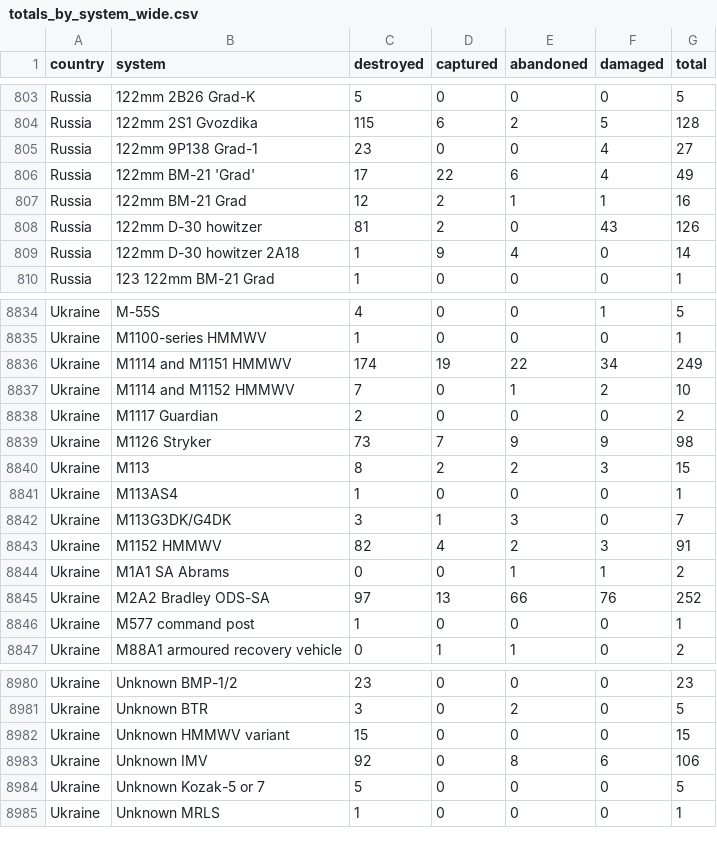
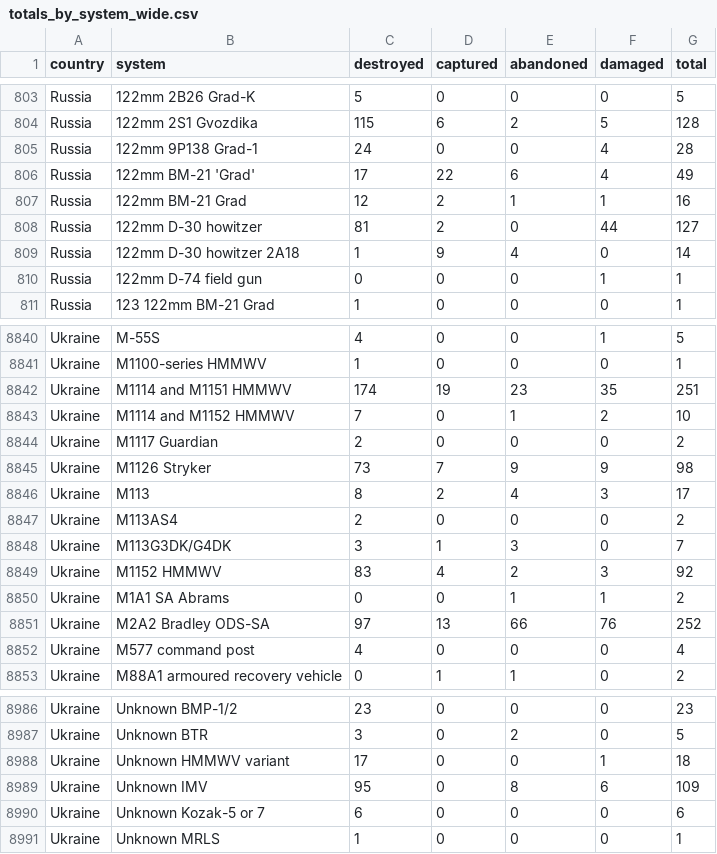
Before and after one commit to KuleRucket/scrape_oryx, a CSV file: outputfiles/totals_by_system_wide.csv, drawn as a sheet; only a part is shown, gaps mark what is left out; the diff covers the shown part only.

```diff
--- a/outputfiles/totals_by_system_wide.csv
+++ b/outputfiles/totals_by_system_wide.csv
@@ -804,7 +804,8 @@ Russia,122mm 2B26 Grad-K,5,0,0,0,5
 Russia,122mm 2S1 Gvozdika,115,6,2,5,128
-Russia,122mm 9P138 Grad-1,23,0,0,4,27
+Russia,122mm 9P138 Grad-1,24,0,0,4,28
 Russia,122mm BM-21 'Grad',17,22,6,4,49
 Russia,122mm BM-21 Grad,12,2,1,1,16
-Russia,122mm D-30 howitzer,81,2,0,43,126
+Russia,122mm D-30 howitzer,81,2,0,44,127
 Russia,122mm D-30 howitzer 2A18,1,9,4,0,14
+Russia,122mm D-74 field gun,0,0,0,1,1
 Russia,123 122mm BM-21 Grad,1,0,0,0,1
@@ -8835,3 +8841,3 @@ Ukraine,M-55S,4,0,0,1,5
 Ukraine,M1100-series HMMWV,1,0,0,0,1
-Ukraine,M1114 and M1151 HMMWV,174,19,22,34,249
+Ukraine,M1114 and M1151 HMMWV,174,19,23,35,251
 Ukraine,M1114 and M1152 HMMWV,7,0,1,2,10
@@ -8839,9 +8845,9 @@ Ukraine,M1117 Guardian,2,0,0,0,2
 Ukraine,M1126 Stryker,73,7,9,9,98
-Ukraine,M113,8,2,2,3,15
-Ukraine,M113AS4,1,0,0,0,1
+Ukraine,M113,8,2,4,3,17
+Ukraine,M113AS4,2,0,0,0,2
 Ukraine,M113G3DK/G4DK,3,1,3,0,7
-Ukraine,M1152 HMMWV,82,4,2,3,91
+Ukraine,M1152 HMMWV,83,4,2,3,92
 Ukraine,M1A1 SA Abrams,0,0,1,1,2
 Ukraine,M2A2 Bradley ODS-SA,97,13,66,76,252
-Ukraine,M577 command post,1,0,0,0,1
+Ukraine,M577 command post,4,0,0,0,4
 Ukraine,M88A1 armoured recovery vehicle,0,1,1,0,2
@@ -8981,5 +8987,5 @@ Ukraine,Unknown BMP-1/2,23,0,0,0,23
 Ukraine,Unknown BTR,3,0,2,0,5
-Ukraine,Unknown HMMWV variant,15,0,0,0,15
-Ukraine,Unknown IMV,92,0,8,6,106
-Ukraine,Unknown Kozak-5 or 7,5,0,0,0,5
+Ukraine,Unknown HMMWV variant,17,0,0,1,18
+Ukraine,Unknown IMV,95,0,8,6,109
+Ukraine,Unknown Kozak-5 or 7,6,0,0,0,6
 Ukraine,Unknown MRLS,1,0,0,0,1
```
Also changed, not shown: 5 added rows and 97 edited cells elsewhere in this file, inputfiles/daily_count_baseline.csv, outputfiles/daily_count.csv, 3 other files.
